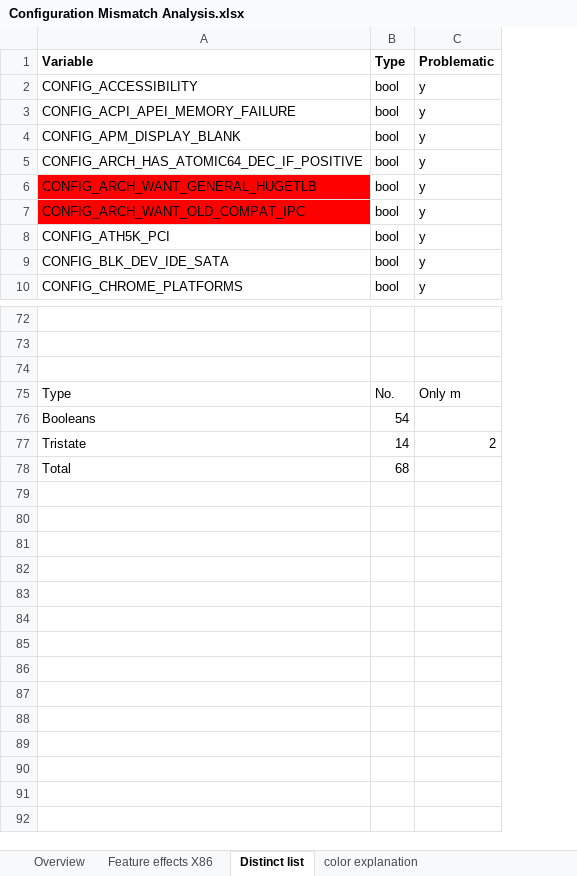
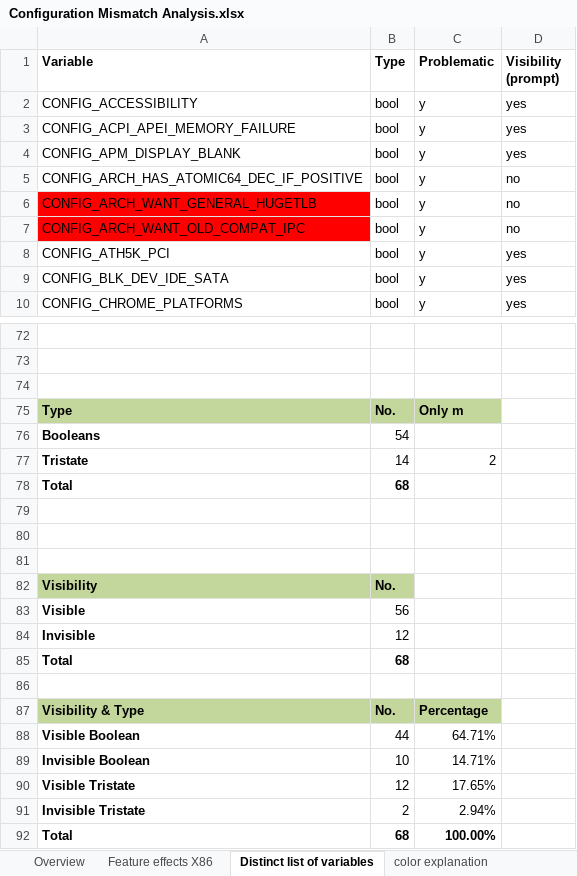
Before and after one commit to SSE-LinuxAnalysis/ConfigurationMismatchDetector, an Excel workbook: results/Configuration Mismatch Analysis.xlsx, sheet Distinct list of variables, drawn as a sheet; only a part is shown, gaps mark what is left out; values as stored, in another font and other column widths than the file's, no borders; the diff names each change by its address in the sheet, - before the commit and + after, or states it on an @@ line.

Commit message:
More statistics:
* Table for RQ2 (technical differentiation)
* Distribution of involved spaces per Kconfig variable

```diff
--- a/results/Configuration Mismatch Analysis.xlsx (sheet Distinct list of variables)
+++ b/results/Configuration Mismatch Analysis.xlsx (sheet Distinct list of variables)
-sheet tab: Distinct list
+sheet tab: Distinct list of variables
+column D (Visibility (prompt)), rows 2-10: yes | yes | yes | no | no | no | yes | yes | yes
@@ A75:C75 fill: none → #C3D69B, bold: off → on @@
-A76:A77 bold: off
+A76:A77 bold: on
-A78:B78 bold: off
+A78:B78 bold: on
+row 79: (empty)
+row 80: (empty)
+row 81: (empty)
+row 82: Visibility | No.
+row 83: Visible | 56
+row 84: Invisible | 12
+row 85: Total | 68
+row 86: (empty)
+row 87: Visibility & Type | No. | Percentage
+row 88: Visible Boolean | 44 | 64.71%
+row 89: Invisible Boolean | 10 | 14.71%
+row 90: Visible Tristate | 12 | 17.65%
+row 91: Invisible Tristate | 2 | 2.94%
+row 92: Total | 68 | 100.00%
```
Also changed, not shown: 1 other file.
